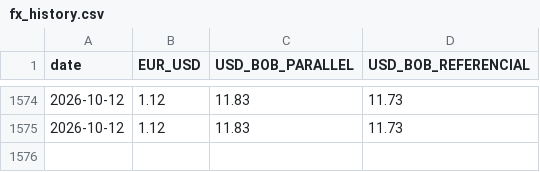
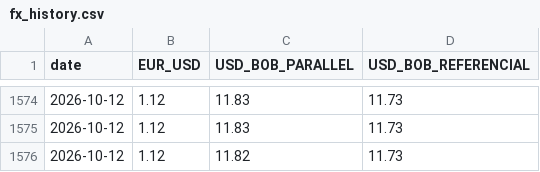
Before and after one commit to arrevollo-cloud/daily-fx-rates, a CSV file: fx_history.csv, drawn as a sheet; only a part is shown, gaps mark what is left out; the diff names each change by its address in the sheet, - before the commit and + after, or states it on an @@ line.

```diff
--- a/fx_history.csv
+++ b/fx_history.csv
+row 1576: 2026-10-12 | 1.12 | 11.82 | 11.73
```
Also changed, not shown: 1 other file.
